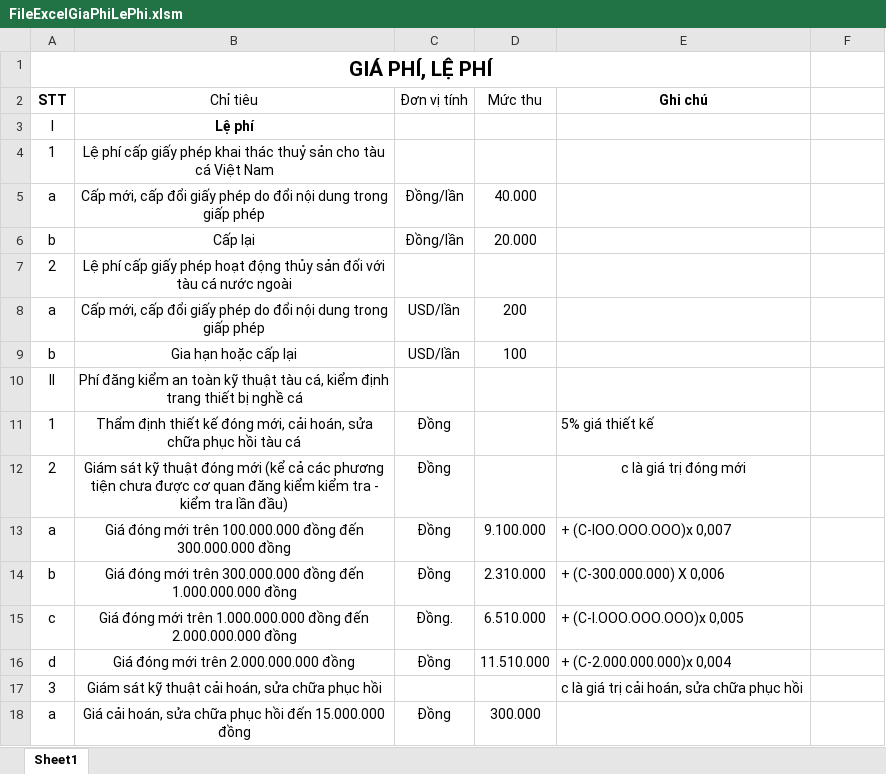
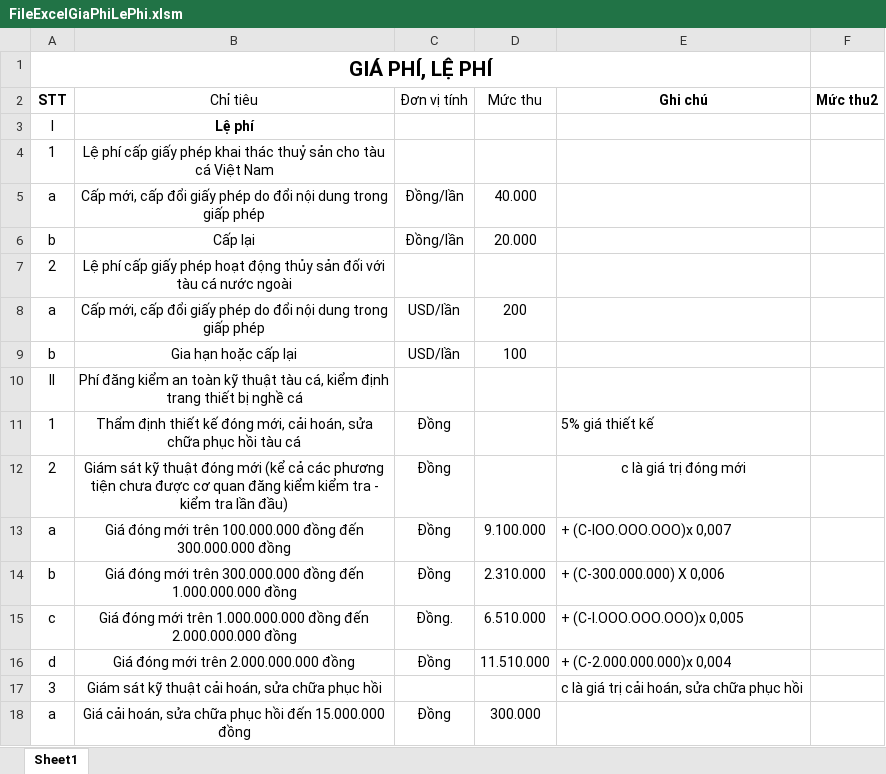
Before and after one commit to mylovecoi/CSDLGia_ASP_VinhLong, an Excel workbook: CSDLGia_ASP/wwwroot/UpLoad/File/DinhGia/Excel/FileExcelGiaPhiLePhi.xlsm, sheet Sheet1, drawn as a sheet; values as stored, in another font and other column widths than the file's, no borders; the diff names each change by its address in the sheet, - before the commit and + after, or states it on an @@ line.

```diff
--- a/CSDLGia_ASP/wwwroot/UpLoad/File/DinhGia/Excel/FileExcelGiaPhiLePhi.xlsm (sheet Sheet1)
+++ b/CSDLGia_ASP/wwwroot/UpLoad/File/DinhGia/Excel/FileExcelGiaPhiLePhi.xlsm (sheet Sheet1)
-F2: (empty)
+F2: Mức thu2
```
Also changed, not shown: CSDLGia_ASP/wwwroot/UpLoad/File/DinhGia/Excel/FileExcelGiaSpDvToiDa.xlsm, CSDLGia_ASP/wwwroot/UpLoad/File/DinhGia/Excel/FileExcelMauGiaDatDiaBan.xlsm, 51 other files.
